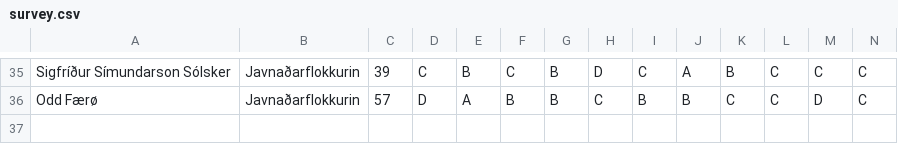
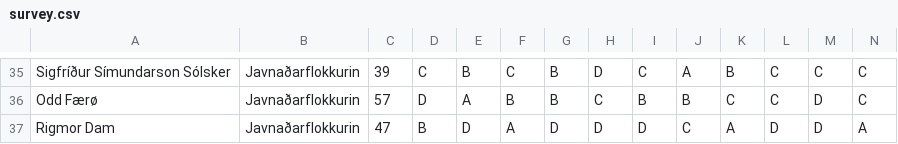
Before and after one commit to amandaschjoermann/minna-survey, a CSV file: db/survey.csv, drawn as a sheet; only a part is shown, gaps mark what is left out; rows hold the shown columns only; the diff names each change by its address in the sheet, - before the commit and + after, or states it on an @@ line.

```diff
--- a/db/survey.csv
+++ b/db/survey.csv
+row 37: Rigmor Dam | Javnaðarflokkurin | 47 | B | D | A | D | D | D | C | A | D | D | A
```
Also changed, not shown: 7 other files.
